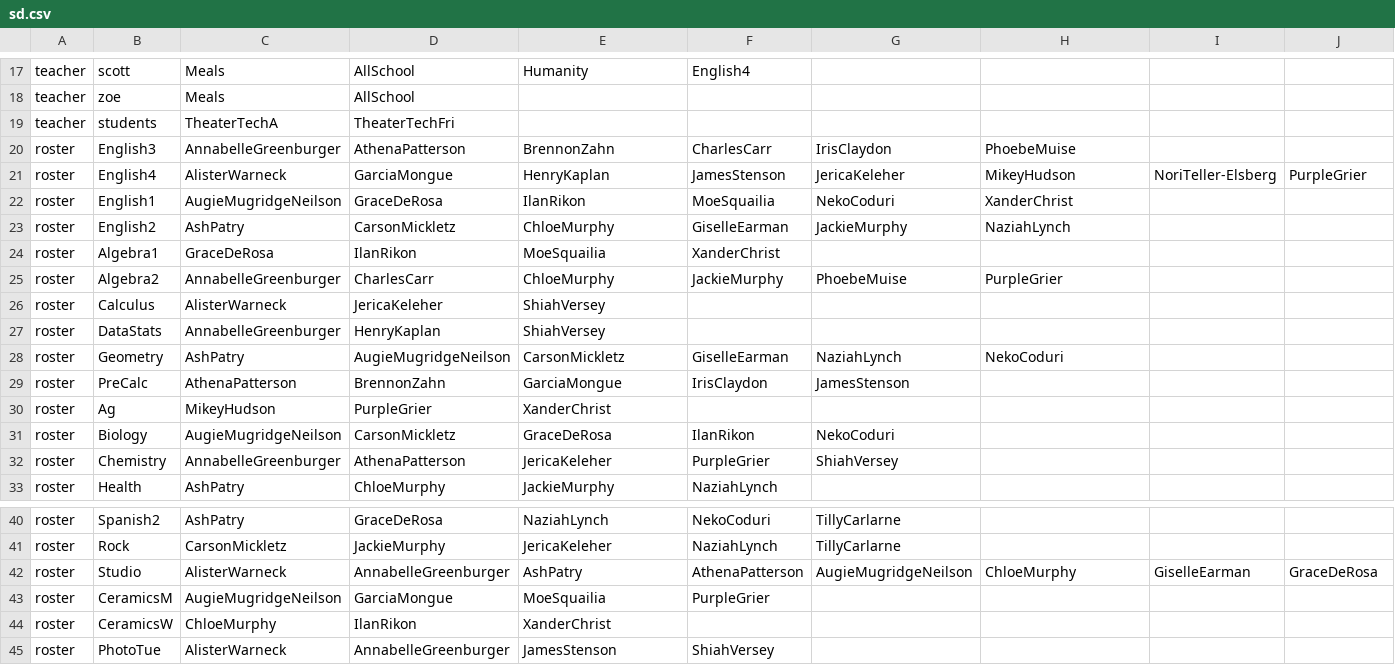
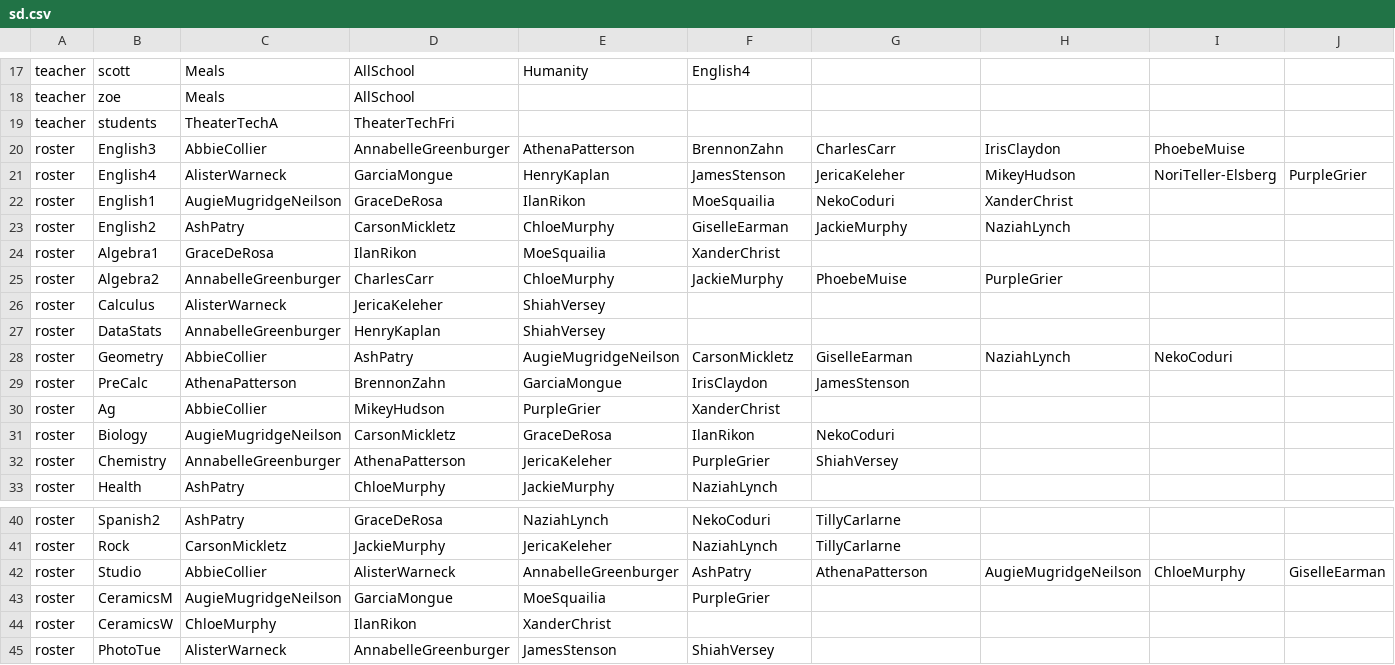
Before and after one commit to buxtonschool/attendance, a CSV file: sd.csv, drawn as a sheet; only a part is shown, gaps mark what is left out; the diff covers the shown part only; the diff names each change by its address in the sheet, - before the commit and + after, or states it on an @@ line.

Commit message:
+Abbie

```diff
--- a/sd.csv
+++ b/sd.csv
-C20: AnnabelleGreenburger
+C20: AbbieCollier
-D20: AthenaPatterson
+D20: AnnabelleGreenburger
-E20: BrennonZahn
+E20: AthenaPatterson
-F20: CharlesCarr
+F20: BrennonZahn
-G20: IrisClaydon
+G20: CharlesCarr
-H20: PhoebeMuise
+H20: IrisClaydon
-I20: (empty)
+I20: PhoebeMuise
-C28: AshPatry
+C28: AbbieCollier
-D28: AugieMugridgeNeilson
+D28: AshPatry
-E28: CarsonMickletz
+E28: AugieMugridgeNeilson
-F28: GiselleEarman
+F28: CarsonMickletz
-G28: NaziahLynch
+G28: GiselleEarman
-H28: NekoCoduri
+H28: NaziahLynch
-I28: (empty)
+I28: NekoCoduri
-C30: MikeyHudson
+C30: AbbieCollier
-D30: PurpleGrier
+D30: MikeyHudson
-E30: XanderChrist
+E30: PurpleGrier
-F30: (empty)
+F30: XanderChrist
-C42: AlisterWarneck
+C42: AbbieCollier
-D42: AnnabelleGreenburger
+D42: AlisterWarneck
-E42: AshPatry
+E42: AnnabelleGreenburger
-F42: AthenaPatterson
+F42: AshPatry
-G42: AugieMugridgeNeilson
+G42: AthenaPatterson
-H42: ChloeMurphy
+H42: AugieMugridgeNeilson
-I42: GiselleEarman
+I42: ChloeMurphy
-J42: GraceDeRosa
+J42: GiselleEarman
```
Also changed, not shown: 22 edited cells elsewhere in this file, 1 other file.
